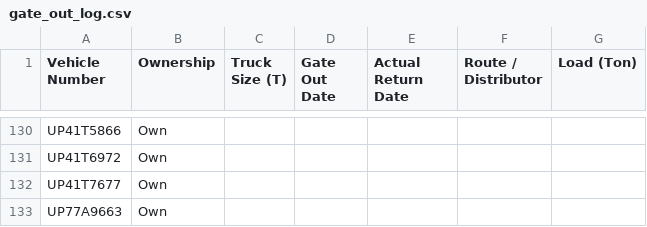
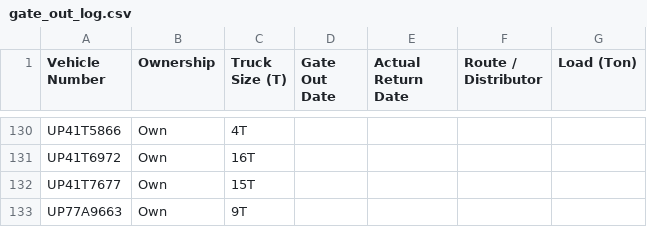
Before and after one commit to DeeAI-byte/TMS, a CSV file: local_data/gate_out_log.csv, drawn as a sheet; only a part is shown, gaps mark what is left out; the diff covers the shown part only; the diff names each change by its address in the sheet, - before the commit and + after, or states it on an @@ line.

```diff
--- a/local_data/gate_out_log.csv
+++ b/local_data/gate_out_log.csv
-C130 (Truck Size (T)): (empty)
+C130 (Truck Size (T)): 4T
-C131 (Truck Size (T)): (empty)
+C131 (Truck Size (T)): 16T
-C132 (Truck Size (T)): (empty)
+C132 (Truck Size (T)): 15T
-C133 (Truck Size (T)): (empty)
+C133 (Truck Size (T)): 9T
```
Also changed, not shown: 27 edited cells elsewhere in this file.
